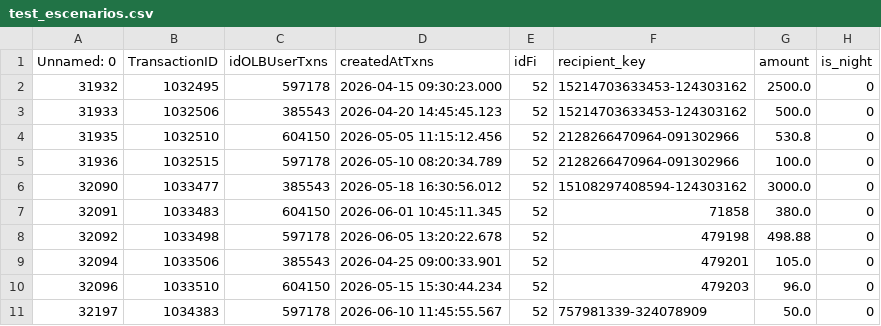
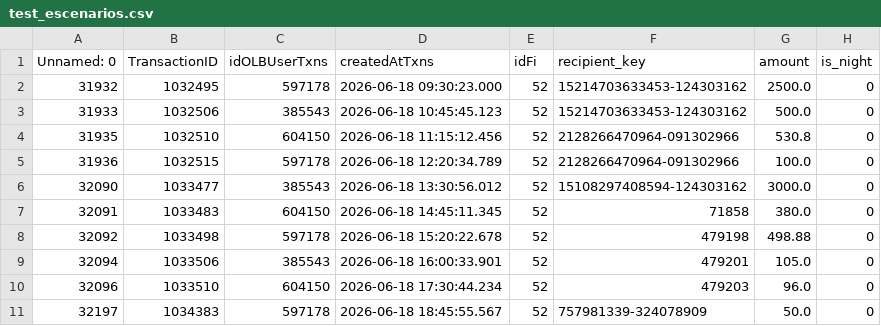
Before and after one commit to lbetancourth-dev-blossom/safe_txns_sim_endpoint, a CSV file: data/test_escenarios.csv, drawn as a sheet; only a part is shown; the diff names each change by its address in the sheet, - before the commit and + after, or states it on an @@ line.

```diff
--- a/data/test_escenarios.csv
+++ b/data/test_escenarios.csv
-D2 (createdAtTxns): 2026-04-15 09:30:23.000
+D2 (createdAtTxns): 2026-06-18 09:30:23.000
-D3 (createdAtTxns): 2026-04-20 14:45:45.123
+D3 (createdAtTxns): 2026-06-18 10:45:45.123
-D4 (createdAtTxns): 2026-05-05 11:15:12.456
+D4 (createdAtTxns): 2026-06-18 11:15:12.456
-D5 (createdAtTxns): 2026-05-10 08:20:34.789
+D5 (createdAtTxns): 2026-06-18 12:20:34.789
-D6 (createdAtTxns): 2026-05-18 16:30:56.012
+D6 (createdAtTxns): 2026-06-18 13:30:56.012
-D7 (createdAtTxns): 2026-06-01 10:45:11.345
+D7 (createdAtTxns): 2026-06-18 14:45:11.345
-D8 (createdAtTxns): 2026-06-05 13:20:22.678
+D8 (createdAtTxns): 2026-06-18 15:20:22.678
-D9 (createdAtTxns): 2026-04-25 09:00:33.901
+D9 (createdAtTxns): 2026-06-18 16:00:33.901
-D10 (createdAtTxns): 2026-05-15 15:30:44.234
+D10 (createdAtTxns): 2026-06-18 17:30:44.234
-D11 (createdAtTxns): 2026-06-10 11:45:55.567
+D11 (createdAtTxns): 2026-06-18 18:45:55.567
```
